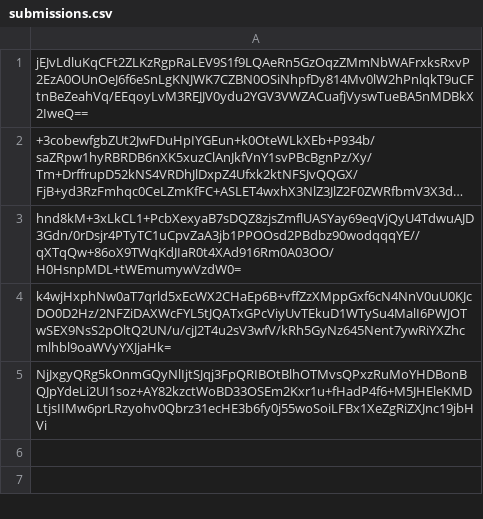
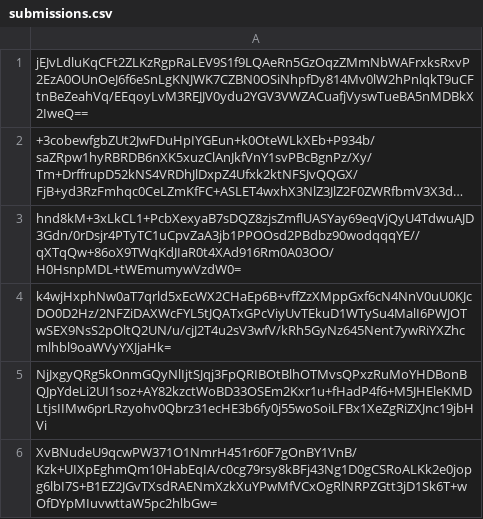
Before and after one commit to pwn2winctf/2018submissions, a CSV file: 1/f41/e321f7343a29ea60a3d36588b1ca5c7c1efde842397622a2af8b4a3cd44c/submissions.csv, drawn as a sheet; long unchanged cells end in …; the diff names each change by its address in the sheet, - before the commit and + after, or states it on an @@ line.

Commit message:
Proof: found flag for minishell

```diff
--- a/1/f41/e321f7343a29ea60a3d36588b1ca5c7c1efde842397622a2af8b4a3cd44c/submissions.csv
+++ b/1/f41/e321f7343a29ea60a3d36588b1ca5c7c1efde842397622a2af8b4a3cd44c/submissions.csv
+row 6: XvBNudeU9qcwPW371O1NmrH451r60F7gOnBY1VnB/Kzk+UIXpEghmQm10HabEqIA/c0cg79rsy8kBFj43Ng1D0gCSRoALKk2e0jopg6lbI7S+B1EZ2JGvTXsdRAENmXzkXuYPwMfVCxOgRlNRPZGtt3jD1Sk6T+wOfDYpMIuvwttaW5pc2hlbGw=
```
